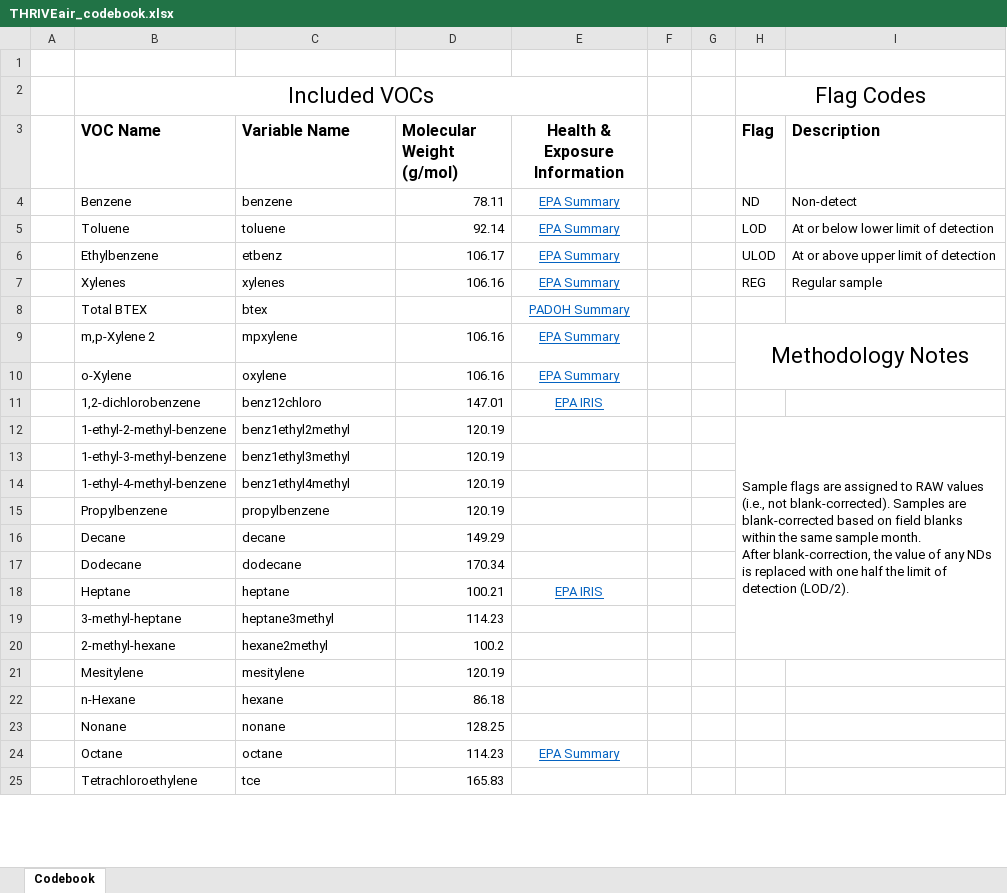
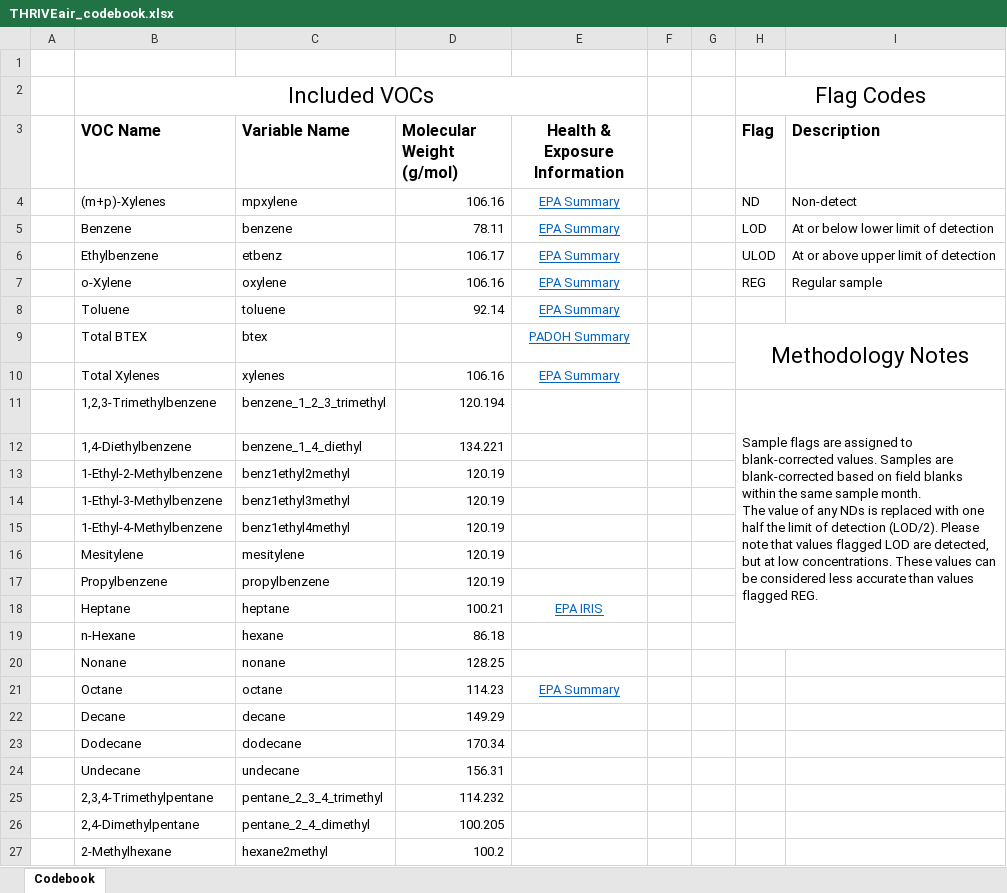
Before and after one commit to Lfrueh/THRIVEair_results, an Excel workbook: www/THRIVEair_codebook.xlsx, sheet Codebook, drawn as a sheet; only a part is shown; the shorter side is filled out with more unchanged rows; values as stored, in another font and other column widths than the file's, no borders; removed rows and columns are numbered as before the commit, all else as after; ↵ is a line break in a cell; the diff covers the shown part only; the diff names each change by its address in the sheet, - before the commit and + after, or states it on an @@ line.

Commit message:
updated data

```diff
--- a/www/THRIVEair_codebook.xlsx (sheet Codebook)
+++ b/www/THRIVEair_codebook.xlsx (sheet Codebook)
+row 4:  | (m+p)-Xylenes | mpxylene | 106.16 | EPA Summary |  |  | ND | Non-detect
-H5 (Flag): ND
+H5 (Flag): LOD
-I5 (Description): Non-detect
+I5 (Description): At or below lower limit of detection
-row 5:  | Toluene | toluene | 92.14 | EPA Summary |  |  | LOD | At or below lower limit of detection
-B7 (VOC Name): Xylenes
+B7 (VOC Name): o-Xylene
-C7 (Variable Name): xylenes
+C7 (Variable Name): oxylene
+row 8:  | Toluene | toluene | 92.14 | EPA Summary
-H9 (Flag): (empty)
+H9 (Flag): Methodology Notes
+H9:I10 merged
-row 9:  | m,p-Xylene 2 | mpxylene | 106.16 | EPA Summary |  |  | Methodology Notes
-B10 (VOC Name): o-Xylene
+B10 (VOC Name): Total Xylenes
-C10 (Variable Name): oxylene
+C10 (Variable Name): xylenes
@@ row 11 moved to row 39: 1,2-dichlorobenzene @@
+row 11:  | 1,2,3-Trimethylbenzene | benzene_1_2_3_trimethyl | 120.194 |  |  |  | Sample flags are assigned to blank-corrected values. Samples are blank-corrected based on field blanks within the same sample month. ↵ The value of any NDs is replaced with one half the limit of detection (LOD/2). Please note that values flagged LOD are detected, but at low concentrations. These values can be considered less accurate than values flagged REG.
+row 12:  | 1,4-Diethylbenzene | benzene_1_4_diethyl | 134.221
-B13 (VOC Name): 1-ethyl-2-methyl-benzene
+B13 (VOC Name): 1-Ethyl-2-Methylbenzene
-H13 (Flag): Sample flags are assigned to RAW values (i.e., not blank-corrected). Samples are blank-corrected based on field blanks within the same sample month. ↵ After blank-correction, the value of any NDs is replaced with one half the limit of detection (LOD/2).
+H13 (Flag): (empty)
-H12:I20 merged
-B14 (VOC Name): 1-ethyl-3-methyl-benzene
+B14 (VOC Name): 1-Ethyl-3-Methylbenzene
-B15 (VOC Name): 1-ethyl-4-methyl-benzene
+B15 (VOC Name): 1-Ethyl-4-Methylbenzene
@@ row 21 moved to row 16: Mesitylene @@
-row 19:  | 3-methyl-heptane | heptane3methyl | 114.23
-row 20:  | 2-methyl-hexane | hexane2methyl | 100.2
@@ row 16 moved to row 22: Decane @@
@@ row 17 moved to row 23: Dodecane @@
@@ row 27 moved to row 24: Undecane @@
+row 25:  | 2,3,4-Trimethylpentane | pentane_2_3_4_trimethyl | 114.232
+row 26:  | 2,4-Dimethylpentane | pentane_2_4_dimethyl | 100.205
+row 27:  | 2-Methylhexane | hexane2methyl | 100.2
```
Also changed, not shown: 13 added rows and 1 edited cell elsewhere in this sheet, 34 other files.
